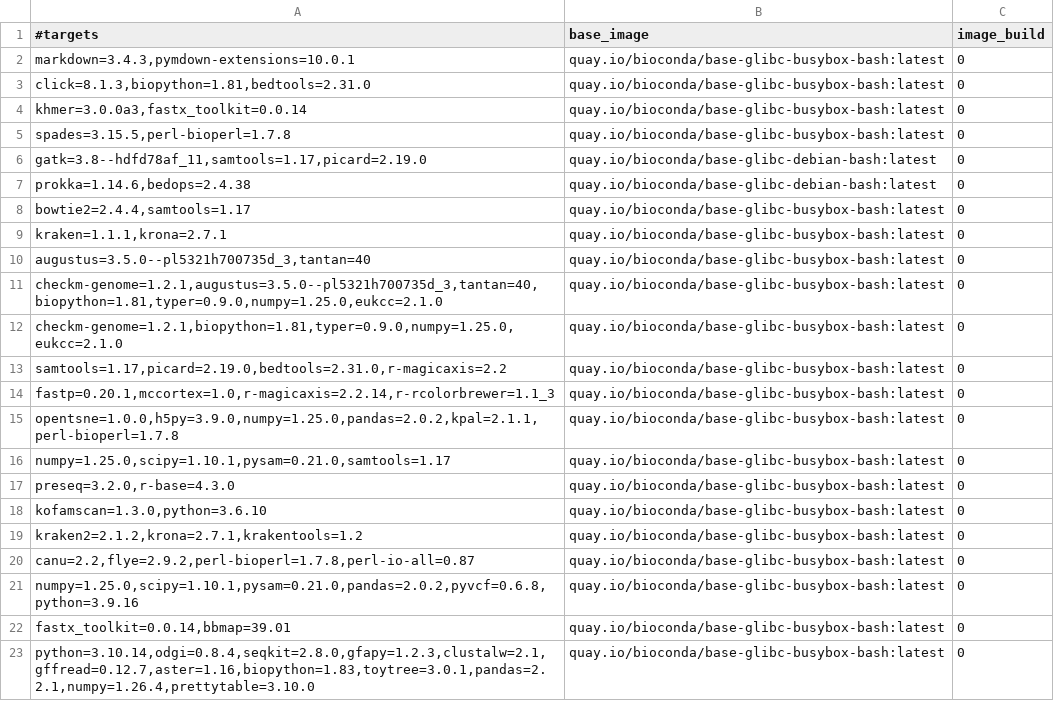
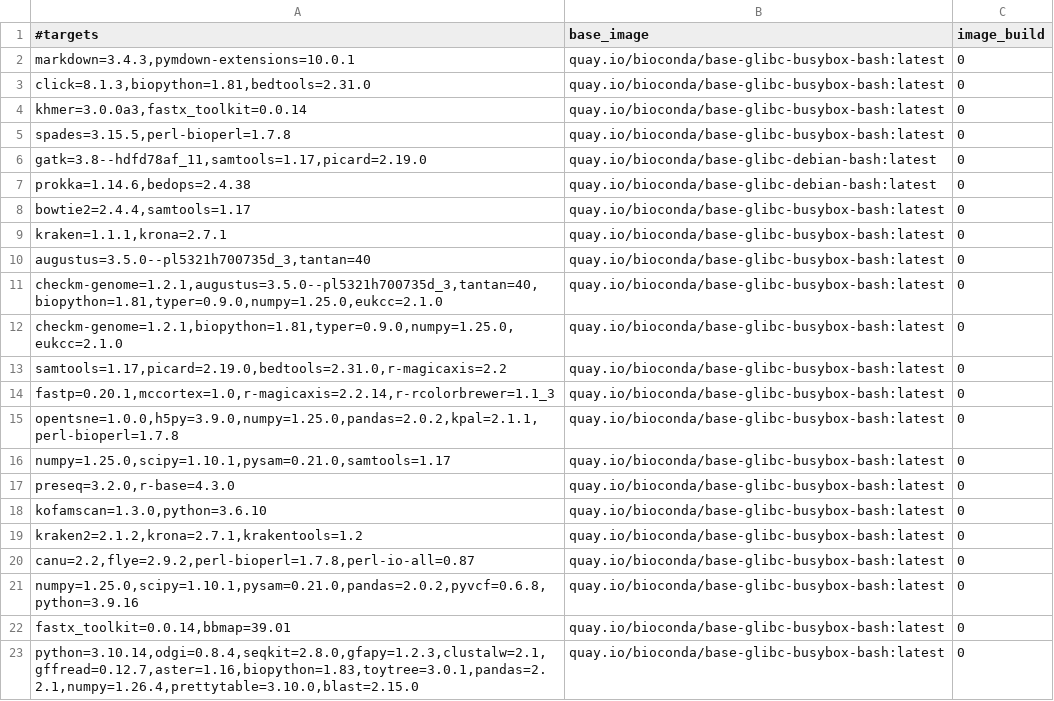
Before and after one commit to gongyh/scgs-mpc, a TSV file: combinations/hash.tsv, drawn as a sheet.

```diff
--- a/combinations/hash.tsv
+++ b/combinations/hash.tsv
@@ -22,2 +22,2 @@ numpy=1.25.0,scipy=1.10.1,pysam=0.21.0,pandas=2.0.2,pyvcf=0.6.8,python=3.9.16	qu
 fastx_toolkit=0.0.14,bbmap=39.01	quay.io/bioconda/base-glibc-busybox-bash:latest	0
-python=3.10.14,odgi=0.8.4,seqkit=2.8.0,gfapy=1.2.3,clustalw=2.1,gffread=0.12.7,aster=1.16,biopython=1.83,toytree=3.0.1,pandas=2.2.1,numpy=1.26.4,prettytable=3.10.0	quay.io/bioconda/base-glibc-busybox-bash:latest	0
+python=3.10.14,odgi=0.8.4,seqkit=2.8.0,gfapy=1.2.3,clustalw=2.1,gffread=0.12.7,aster=1.16,biopython=1.83,toytree=3.0.1,pandas=2.2.1,numpy=1.26.4,prettytable=3.10.0,blast=2.15.0	quay.io/bioconda/base-glibc-busybox-bash:latest	0
```
Also changed, not shown: 1 other file.
